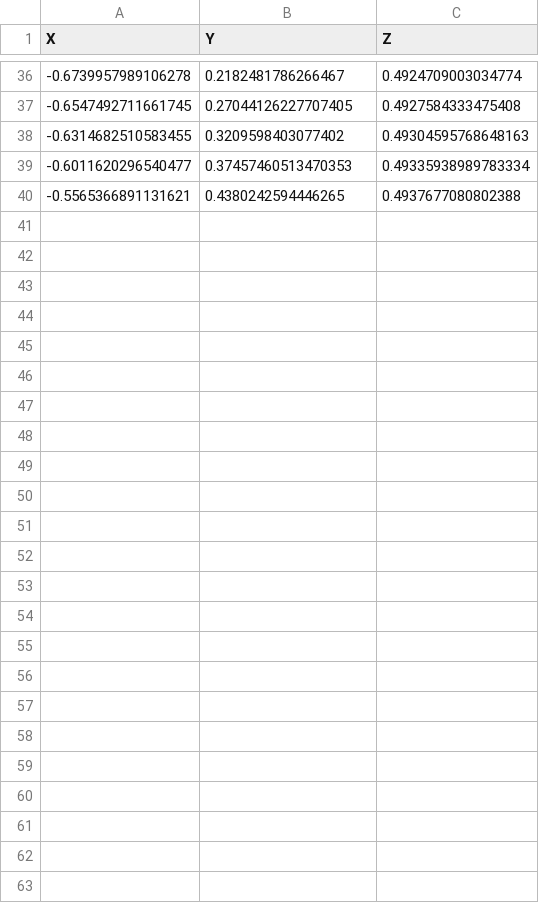
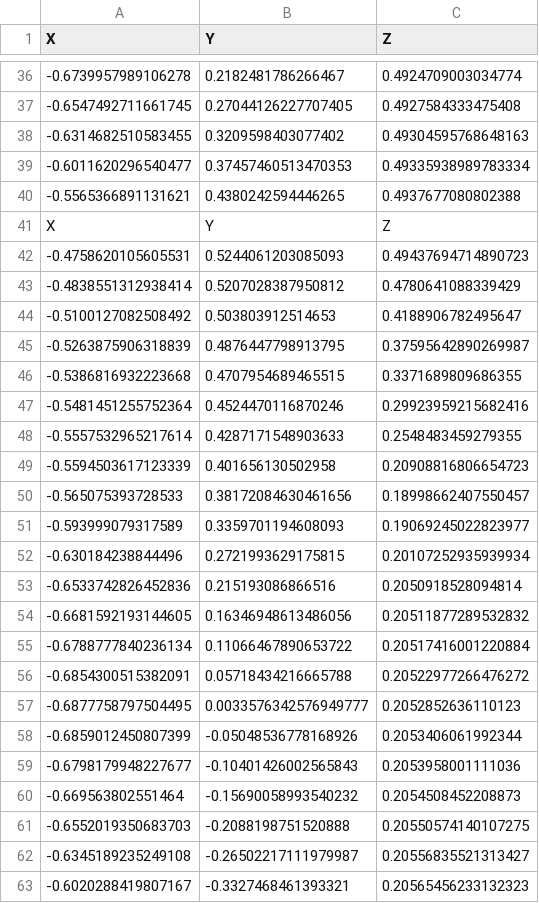
Before and after one commit to mhor992/Active-Collision-Avoidance, a CSV file: position_simulated.csv, drawn as a sheet; only a part is shown, gaps mark what is left out; the diff names each change by its address in the sheet, - before the commit and + after, or states it on an @@ line.

Commit message:
Updated physical script to match the simulated one

```diff
--- a/position_simulated.csv
+++ b/position_simulated.csv
+row 41: X | Y | Z
+row 42: -0.4758620105605531 | 0.5244061203085093 | 0.49437694714890723
+row 43: -0.4838551312938414 | 0.5207028387950812 | 0.4780641088339429
+row 44: -0.5100127082508492 | 0.503803912514653 | 0.4188906782495647
+row 45: -0.5263875906318839 | 0.4876447798913795 | 0.37595642890269987
+row 46: -0.5386816932223668 | 0.4707954689465515 | 0.3371689809686355
+row 47: -0.5481451255752364 | 0.4524470116870246 | 0.29923959215682416
+row 48: -0.5557532965217614 | 0.4287171548903633 | 0.2548483459279355
+row 49: -0.5594503617123339 | 0.401656130502958 | 0.20908816806654723
+row 50: -0.565075393728533 | 0.38172084630461656 | 0.18998662407550457
+row 51: -0.593999079317589 | 0.3359701194608093 | 0.19069245022823977
+row 52: -0.630184238844496 | 0.2721993629175815 | 0.20107252935939934
+row 53: -0.6533742826452836 | 0.215193086866516 | 0.2050918528094814
+row 54: -0.6681592193144605 | 0.16346948613486056 | 0.20511877289532832
+row 55: -0.6788777840236134 | 0.11066467890653722 | 0.20517416001220884
+row 56: -0.6854300515382091 | 0.05718434216665788 | 0.20522977266476272
+row 57: -0.6877758797504495 | 0.0033576342576949777 | 0.2052852636110123
+row 58: -0.6859012450807399 | -0.05048536778168926 | 0.2053406061992344
+row 59: -0.6798179948227677 | -0.10401426002565843 | 0.2053958001111036
+row 60: -0.669563802551464 | -0.15690058993540232 | 0.2054508452208873
+row 61: -0.6552019350683703 | -0.2088198751520888 | 0.20550574140107275
+row 62: -0.6345189235249108 | -0.26502217111979987 | 0.20556835521313427
+row 63: -0.6020288419807167 | -0.3327468461393321 | 0.20565456233132323
```
Also changed, not shown: 2 other files.
